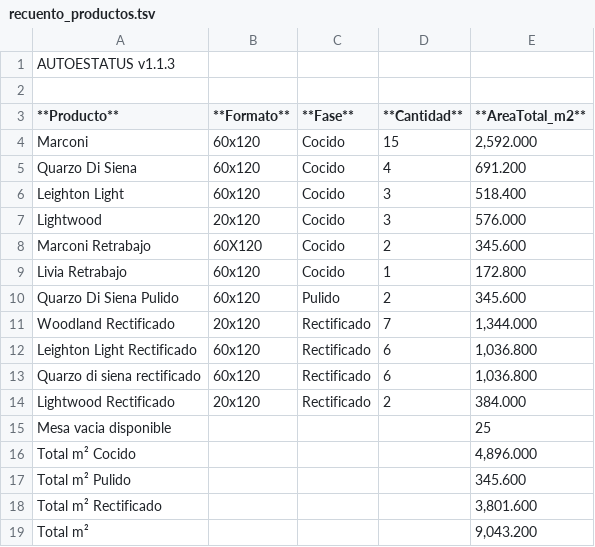
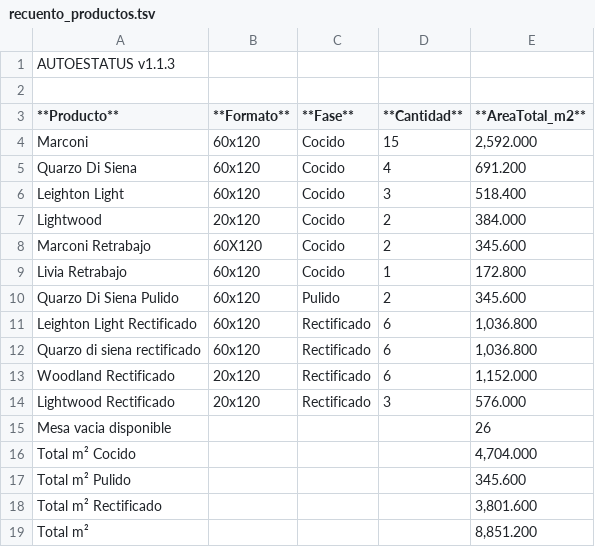
Before and after one commit to Dienicx/AUTOESTATUS, a TSV file: docs/recuento_productos.tsv, drawn as a sheet.

Commit message:
AUTOESTATUS update 2026-04-05 22:46:09

```diff
--- a/docs/recuento_productos.tsv
+++ b/docs/recuento_productos.tsv
@@ -6,3 +6,3 @@ Quarzo Di Siena	60x120	Cocido	4	691.200
 Leighton Light	60x120	Cocido	3	518.400
-Lightwood	20x120	Cocido	3	576.000
+Lightwood	20x120	Cocido	2	384.000
 Marconi Retrabajo	60X120	Cocido	2	345.600
@@ -10,10 +10,10 @@ Livia Retrabajo	60x120	Cocido	1	172.800
 Quarzo Di Siena  Pulido	60x120	Pulido	2	345.600
-Woodland Rectificado	20x120	Rectificado	7	1,344.000
 Leighton Light Rectificado	60x120	Rectificado	6	1,036.800
 Quarzo di siena rectificado	60x120	Rectificado	6	1,036.800
-Lightwood Rectificado	20x120	Rectificado	2	384.000
-Mesa vacia disponible				25
-Total m² Cocido				4,896.000
+Woodland Rectificado	20x120	Rectificado	6	1,152.000
+Lightwood Rectificado	20x120	Rectificado	3	576.000
+Mesa vacia disponible				26
+Total m² Cocido				4,704.000
 Total m² Pulido				345.600
 Total m² Rectificado				3,801.600
-Total m²				9,043.200
+Total m²				8,851.200
```
